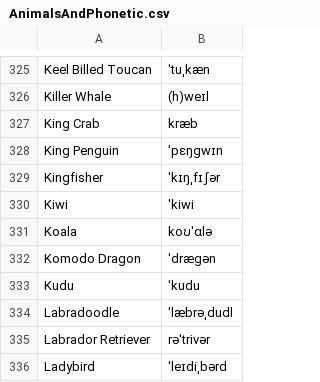
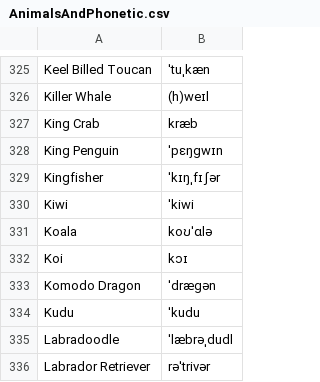
Before and after one commit to velezjose/AnimalRhymes, a CSV file: backend/AnimalsAndPhonetic.csv, drawn as a sheet; only a part is shown, gaps mark what is left out; the shorter side is filled out with more unchanged rows; the diff names each change by its address in the sheet, - before the commit and + after, or states it on an @@ line.

```diff
--- a/backend/AnimalsAndPhonetic.csv
+++ b/backend/AnimalsAndPhonetic.csv
+row 332: Koi | kɔɪ
```
Also changed, not shown: 8 other files.
